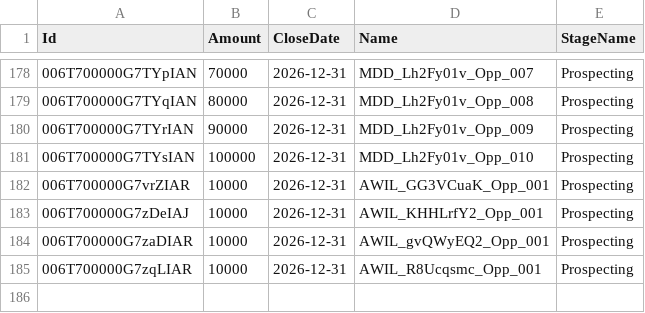
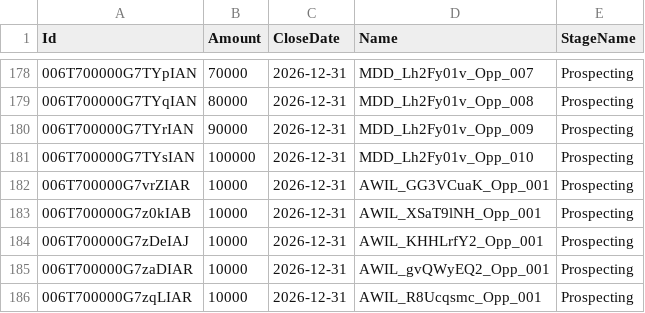
Before and after one commit to saalibilli/GHTestRepoLarge01, a CSV file: dataset/opportunity.csv, drawn as a sheet; only a part is shown, gaps mark what is left out.

```diff
--- a/dataset/opportunity.csv
+++ b/dataset/opportunity.csv
@@ -182,2 +182,3 @@ Id,Amount,CloseDate,Name,StageName
 006T700000G7vrZIAR,10000,2026-12-31,AWIL_GG3VCuaK_Opp_001,Prospecting
+006T700000G7z0kIAB,10000,2026-12-31,AWIL_XSaT9lNH_Opp_001,Prospecting
 006T700000G7zDeIAJ,10000,2026-12-31,AWIL_KHHLrfY2_Opp_001,Prospecting
```
Also changed, not shown: dataset/account.csv, dataset/contact.csv, 3 other files.
